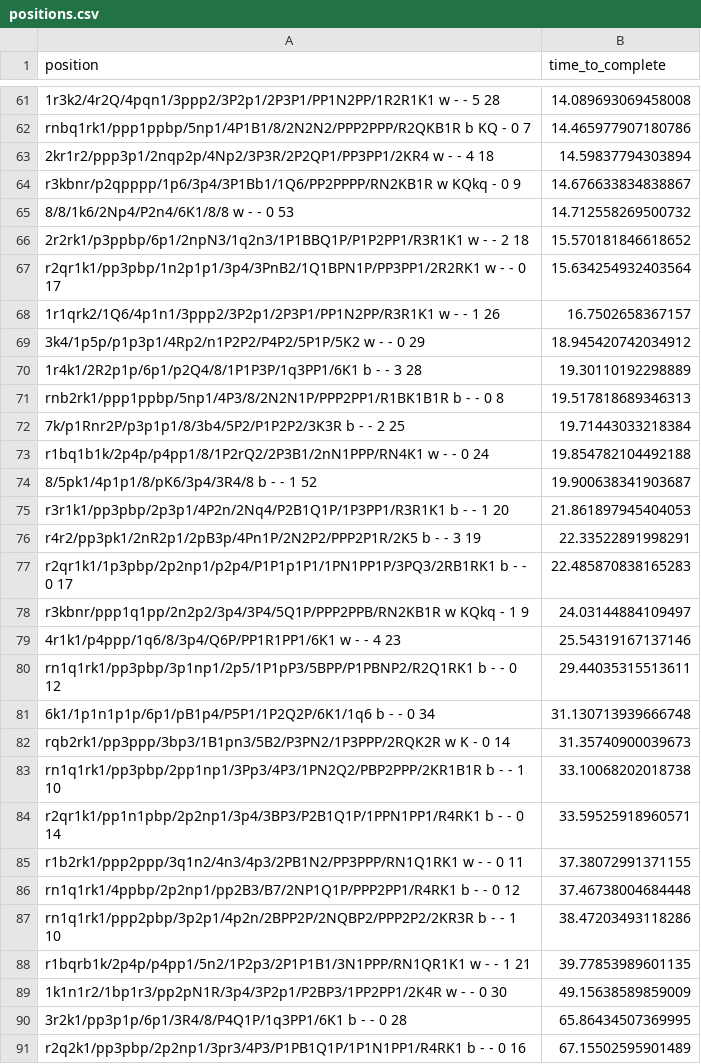
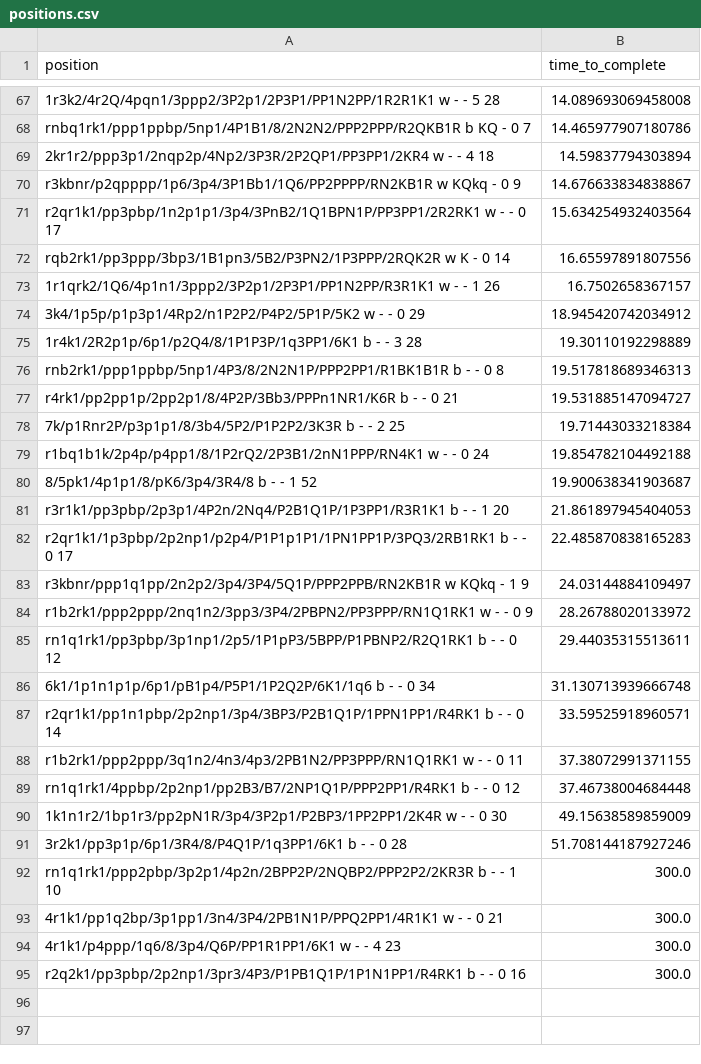
Before and after one commit to thejohnflynn/no_more_bad_chess_moves, a CSV file: positions.csv, drawn as a sheet; only a part is shown, gaps mark what is left out; the diff covers the shown part only.

```diff
--- a/positions.csv
+++ b/positions.csv
@@ -64,5 +70,4 @@ rnbq1rk1/ppp1ppbp/5np1/4P1B1/8/2N2N2/PPP2PPP/R2QKB1R b KQ - 0 7,14.4659779071807
 r3kbnr/p2qpppp/1p6/3p4/3P1Bb1/1Q6/PP2PPPP/RN2KB1R w KQkq - 0 9,14.676633834838867
-8/8/1k6/2Np4/P2n4/6K1/8/8 w - - 0 53,14.712558269500732
-2r2rk1/p3ppbp/6p1/2npN3/1q2n3/1P1BBQ1P/P1P2PP1/R3R1K1 w - - 2 18,15.570181846618652
 r2qr1k1/pp3pbp/1n2p1p1/3p4/3PnB2/1Q1BPN1P/PP3PP1/2R2RK1 w - - 0 17,15.634254932403564
+rqb2rk1/pp3ppp/3bp3/1B1pn3/5B2/P3PN2/1P3PPP/2RQK2R w K - 0 14,16.65597891807556
 1r1qrk2/1Q6/4p1n1/3ppp2/3P2p1/2P3P1/PP1N2PP/R3R1K1 w - - 1 26,16.7502658367157
@@ -71,2 +76,3 @@ r2qr1k1/pp3pbp/1n2p1p1/3p4/3PnB2/1Q1BPN1P/PP3PP1/2R2RK1 w - - 0 17,15.6342549324
 rnb2rk1/ppp1ppbp/5np1/4P3/8/2N2N1P/PPP2PP1/R1BK1B1R b - - 0 8,19.517818689346313
+r4rk1/pp2pp1p/2pp2p1/8/4P2P/3Bb3/PPPn1NR1/K6R b - - 0 21,19.531885147094727
 7k/p1Rnr2P/p3p1p1/8/3b4/5P2/P1P2P2/3K3R b - - 2 25,19.71443033218384
@@ -75,10 +81,7 @@ r1bq1b1k/2p4p/p4pp1/8/1P2rQ2/2P3B1/2nN1PPP/RN4K1 w - - 0 24,19.854782104492188
 r3r1k1/pp3pbp/2p3p1/4P2n/2Nq4/P2B1Q1P/1P3PP1/R3R1K1 b - - 1 20,21.861897945404053
-r4r2/pp3pk1/2nR2p1/2pB3p/4Pn1P/2N2P2/PPP2P1R/2K5 b - - 3 19,22.33522891998291
 r2qr1k1/1p3pbp/2p2np1/p2p4/P1P1p1P1/1PN1PP1P/3PQ3/2RB1RK1 b - - 0 17,22.485870838165283
 r3kbnr/ppp1q1pp/2n2p2/3p4/3P4/5Q1P/PPP2PPB/RN2KB1R w KQkq - 1 9,24.03144884109497
-4r1k1/p4ppp/1q6/8/3p4/Q6P/PP1R1PP1/6K1 w - - 4 23,25.54319167137146
+r1b2rk1/ppp2ppp/2nq1n2/3pp3/3P4/2PBPN2/PP3PPP/RN1Q1RK1 w - - 0 9,28.26788020133972
 rn1q1rk1/pp3pbp/3p1np1/2p5/1P1pP3/5BPP/P1PBNP2/R2Q1RK1 b - - 0 12,29.44035315513611
 6k1/1p1n1p1p/6p1/pB1p4/P5P1/1P2Q2P/6K1/1q6 b - - 0 34,31.130713939666748
-rqb2rk1/pp3ppp/3bp3/1B1pn3/5B2/P3PN2/1P3PPP/2RQK2R w K - 0 14,31.35740900039673
-rn1q1rk1/pp3pbp/2pp1np1/3Pp3/4P3/1PN2Q2/PBP2PPP/2KR1B1R b - - 1 10,33.10068202018738
 r2qr1k1/pp1n1pbp/2p2np1/3p4/3BP3/P2B1Q1P/1PPN1PP1/R4RK1 b - - 0 14,33.59525918960571
@@ -86,6 +89,7 @@ r1b2rk1/ppp2ppp/3q1n2/4n3/4p3/2PB1N2/PP3PPP/RN1Q1RK1 w - - 0 11,37.3807299137115
 rn1q1rk1/4ppbp/2p2np1/pp2B3/B7/2NP1Q1P/PPP2PP1/R4RK1 b - - 0 12,37.46738004684448
-rn1q1rk1/ppp2pbp/3p2p1/4p2n/2BPP2P/2NQBP2/PPP2P2/2KR3R b - - 1 10,38.47203493118286
-r1bqrb1k/2p4p/p4pp1/5n2/1P2p3/2P1P1B1/3N1PPP/RN1QR1K1 w - - 1 21,39.77853989601135
 1k1n1r2/1bp1r3/pp2pN1R/3p4/3P2p1/P2BP3/1PP2PP1/2K4R w - - 0 30,49.15638589859009
-3r2k1/pp3p1p/6p1/3R4/8/P4Q1P/1q3PP1/6K1 b - - 0 28,65.86434507369995
-r2q2k1/pp3pbp/2p2np1/3pr3/4P3/P1PB1Q1P/1P1N1PP1/R4RK1 b - - 0 16,67.15502595901489
+3r2k1/pp3p1p/6p1/3R4/8/P4Q1P/1q3PP1/6K1 b - - 0 28,51.708144187927246
+rn1q1rk1/ppp2pbp/3p2p1/4p2n/2BPP2P/2NQBP2/PPP2P2/2KR3R b - - 1 10,300.0
+4r1k1/pp1q2bp/3p1pp1/3n4/3P4/2PB1N1P/PPQ2PP1/4R1K1 w - - 0 21,300.0
+4r1k1/p4ppp/1q6/8/3p4/Q6P/PP1R1PP1/6K1 w - - 4 23,300.0
+r2q2k1/pp3pbp/2p2np1/3pr3/4P3/P1PB1Q1P/1P1N1PP1/R4RK1 b - - 0 16,300.0
```
Also changed, not shown: 11 added rows and 7 removed rows elsewhere in this file, 1 other file.
